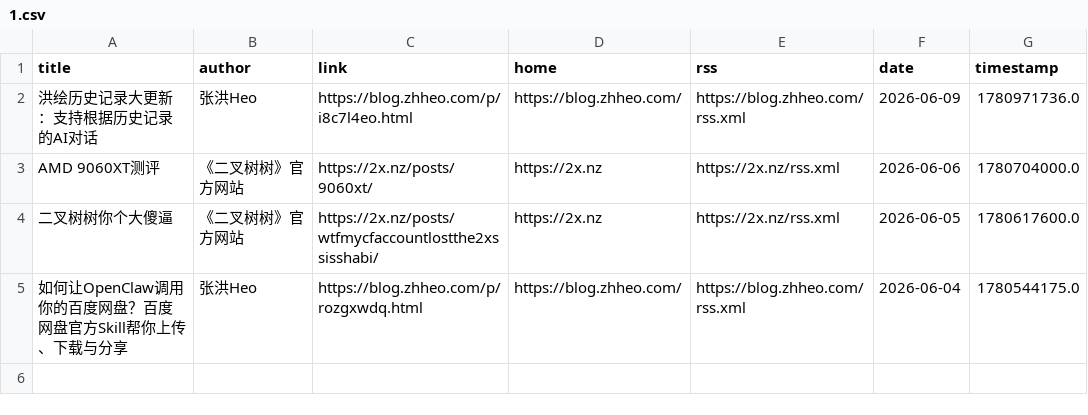
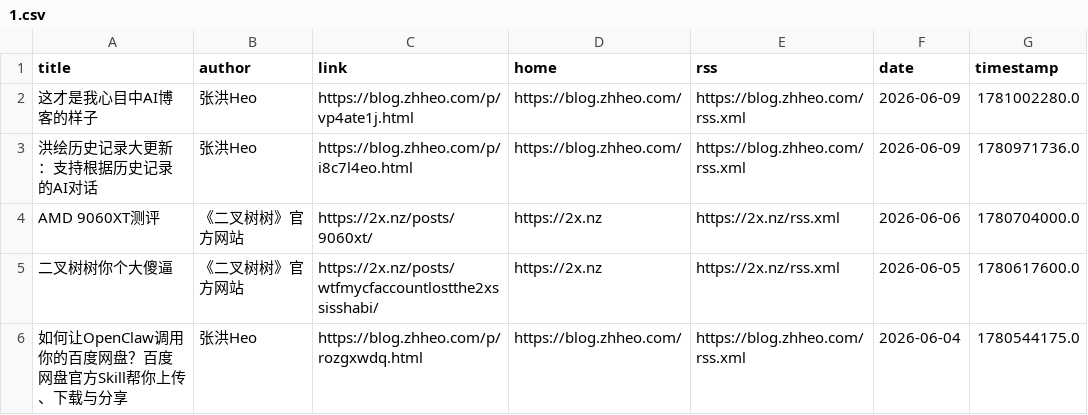
Before and after one commit to Moretti815/rssblog-source, a CSV file: date/202606/1.csv, drawn as a sheet.

```diff
--- a/date/202606/1.csv
+++ b/date/202606/1.csv
@@ -1,2 +1,3 @@
 title,author,link,home,rss,date,timestamp
+这才是我心目中AI博客的样子,张洪Heo,https://blog.zhheo.com/p/vp4ate1j.html,https://blog.zhheo.com/,https://blog.zhheo.com/rss.xml,2026-06-09,1781002280.0
 洪绘历史记录大更新：支持根据历史记录的AI对话,张洪Heo,https://blog.zhheo.com/p/i8c7l4eo.html,https://blog.zhheo.com/,https://blog.zhheo.com/rss.xml,2026-06-09,1780971736.0
```
Also changed, not shown: all/6.csv, member/1.csv, 18 other files.
